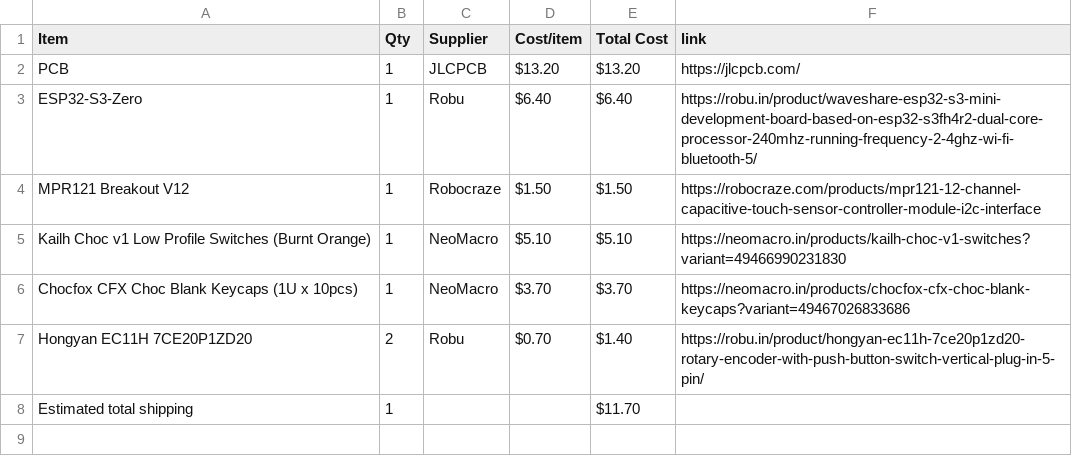
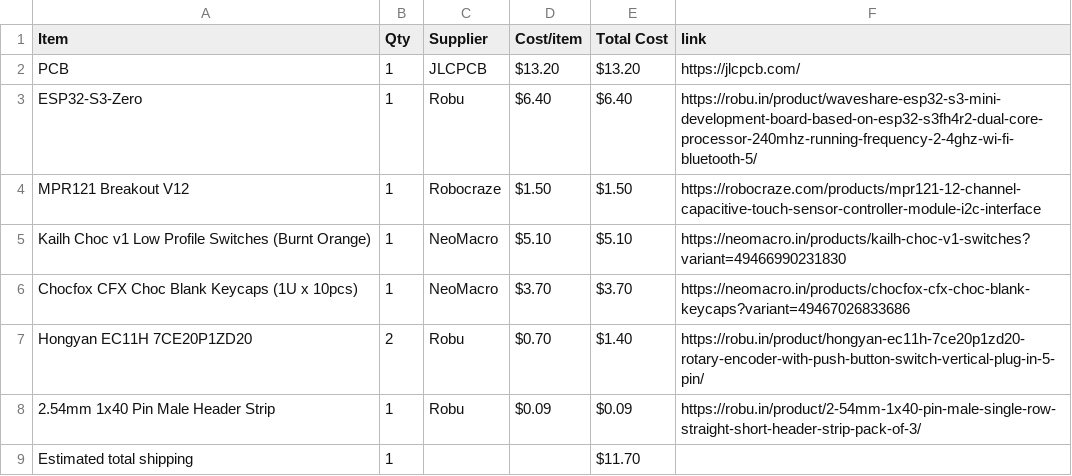
Before and after one commit to wldd22/octa-chord, a CSV file: BOM.csv, drawn as a sheet; the diff names each change by its address in the sheet, - before the commit and + after, or states it on an @@ line.

Commit message:
Sync Octa Chord from Half Life

```diff
--- a/BOM.csv
+++ b/BOM.csv
+row 8: 2.54mm 1x40 Pin Male Header Strip | 1 | Robu | $0.09 | $0.09 | https://robu.in/product/2-54mm-1x40-pin-male-single-row-straight-short-header-strip-pack-of-3/
```
